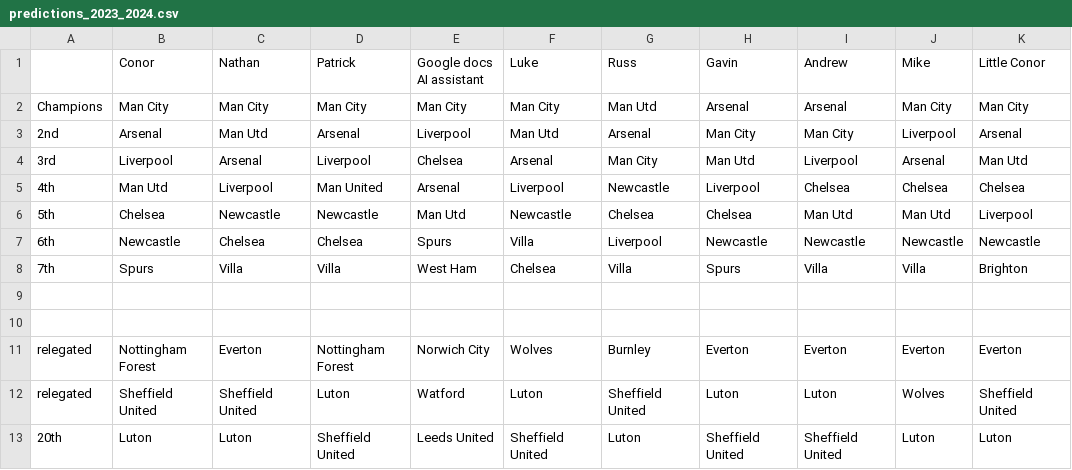
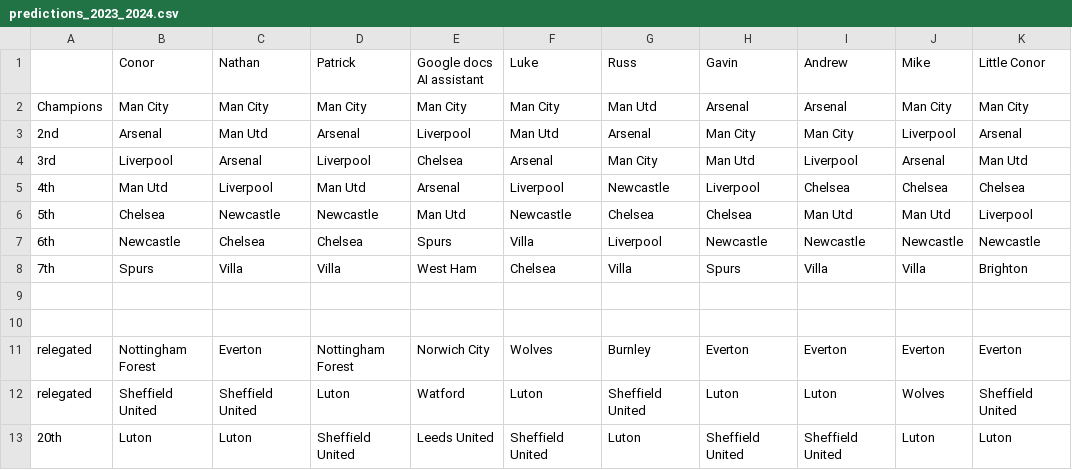
Before and after one commit to bartash/premiership, a CSV file: predictions_2023_2024.csv, drawn as a sheet.

```diff
--- a/predictions_2023_2024.csv
+++ b/predictions_2023_2024.csv
@@ -4,3 +4,3 @@ Champions,Man City,Man City,Man City,Man City,Man City,Man Utd,Arsenal,Arsenal,M
 3rd,Liverpool,Arsenal,Liverpool,Chelsea,Arsenal,Man City,Man Utd,Liverpool,Arsenal,Man Utd
-4th,Man Utd,Liverpool,Man United,Arsenal,Liverpool,Newcastle,Liverpool,Chelsea,Chelsea,Chelsea
+4th,Man Utd,Liverpool,Man Utd,Arsenal,Liverpool,Newcastle,Liverpool,Chelsea,Chelsea,Chelsea
 5th,Chelsea,Newcastle,Newcastle,Man Utd,Newcastle,Chelsea,Chelsea,Man Utd,Man Utd,Liverpool
```
Also changed, not shown: 1 other file.
